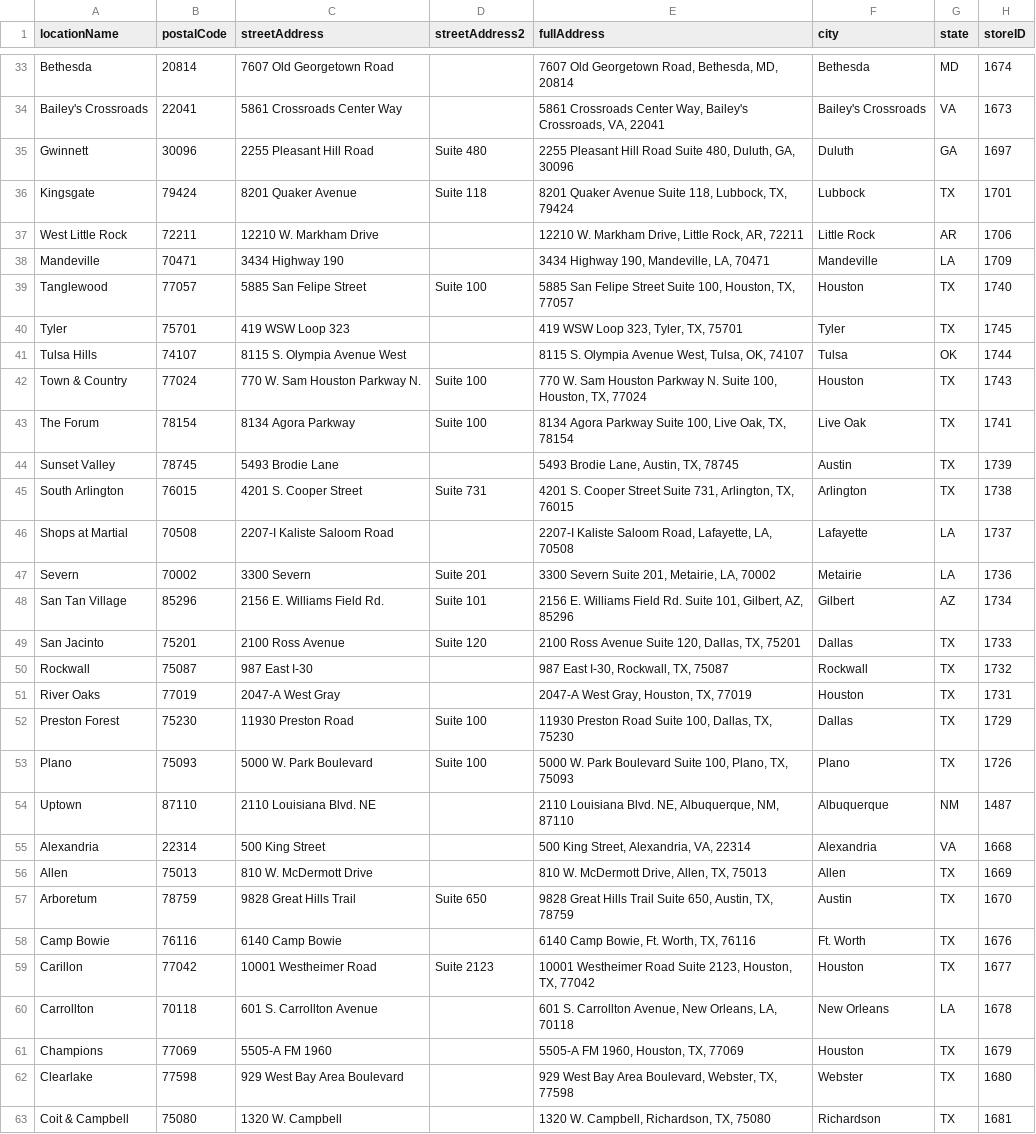
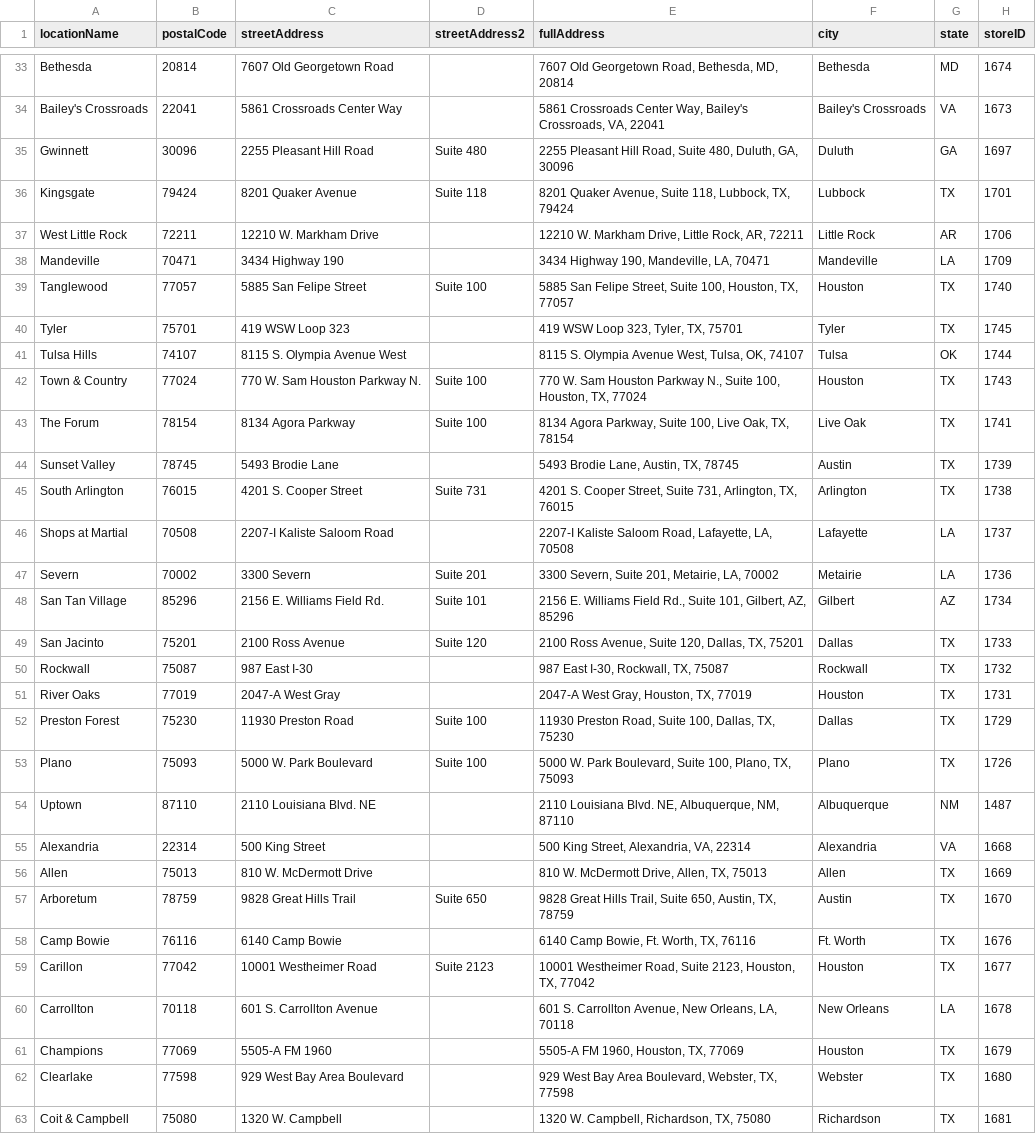
Before and after one commit to XiaoBai-blip/restaurant_reviews, a CSV file: lamadeleine_locations.csv, drawn as a sheet; only a part is shown, gaps mark what is left out; the diff covers the shown part only.

```diff
--- a/lamadeleine_locations.csv
+++ b/lamadeleine_locations.csv
@@ -34,21 +34,21 @@ Bethesda,20814,7607 Old Georgetown Road,,"7607 Old Georgetown Road, Bethesda, MD
 Bailey's Crossroads,22041,5861 Crossroads Center Way,,"5861 Crossroads Center Way, Bailey's Crossroads, VA, 22041",Bailey's Crossroads,VA,1673
-Gwinnett,30096,2255 Pleasant Hill Road,Suite 480,"2255 Pleasant Hill Road Suite 480, Duluth, GA, 30096",Duluth,GA,1697
-Kingsgate,79424,8201 Quaker Avenue,Suite 118,"8201 Quaker Avenue Suite 118, Lubbock, TX, 79424",Lubbock,TX,1701
+Gwinnett,30096,2255 Pleasant Hill Road,Suite 480,"2255 Pleasant Hill Road, Suite 480, Duluth, GA, 30096",Duluth,GA,1697
+Kingsgate,79424,8201 Quaker Avenue,Suite 118,"8201 Quaker Avenue, Suite 118, Lubbock, TX, 79424",Lubbock,TX,1701
 West Little Rock,72211,12210 W. Markham Drive,,"12210 W. Markham Drive, Little Rock, AR, 72211",Little Rock,AR,1706
 Mandeville,70471,3434 Highway 190,,"3434 Highway 190, Mandeville, LA, 70471",Mandeville,LA,1709
-Tanglewood,77057,5885 San Felipe Street,Suite 100,"5885 San Felipe Street Suite 100, Houston, TX, 77057",Houston,TX,1740
+Tanglewood,77057,5885 San Felipe Street,Suite 100,"5885 San Felipe Street, Suite 100, Houston, TX, 77057",Houston,TX,1740
 Tyler,75701,419 WSW Loop 323,,"419 WSW Loop 323, Tyler, TX, 75701",Tyler,TX,1745
 Tulsa Hills,74107,8115 S. Olympia Avenue West,,"8115 S. Olympia Avenue West, Tulsa, OK, 74107",Tulsa,OK,1744
-Town & Country,77024,770 W. Sam Houston Parkway N.,Suite 100,"770 W. Sam Houston Parkway N. Suite 100, Houston, TX, 77024",Houston,TX,1743
-The Forum,78154,8134 Agora Parkway,Suite 100,"8134 Agora Parkway Suite 100, Live Oak, TX, 78154",Live Oak,TX,1741
+Town & Country,77024,770 W. Sam Houston Parkway N.,Suite 100,"770 W. Sam Houston Parkway N., Suite 100, Houston, TX, 77024",Houston,TX,1743
+The Forum,78154,8134 Agora Parkway,Suite 100,"8134 Agora Parkway, Suite 100, Live Oak, TX, 78154",Live Oak,TX,1741
 Sunset Valley,78745,5493 Brodie Lane,,"5493 Brodie Lane, Austin, TX, 78745",Austin,TX,1739
-South Arlington,76015,4201 S. Cooper Street,Suite 731,"4201 S. Cooper Street Suite 731, Arlington, TX, 76015",Arlington,TX,1738
+South Arlington,76015,4201 S. Cooper Street,Suite 731,"4201 S. Cooper Street, Suite 731, Arlington, TX, 76015",Arlington,TX,1738
 Shops at Martial,70508,2207-I Kaliste Saloom Road,,"2207-I Kaliste Saloom Road, Lafayette, LA, 70508",Lafayette,LA,1737
-Severn,70002,3300 Severn,Suite 201,"3300 Severn Suite 201, Metairie, LA, 70002",Metairie,LA,1736
-San Tan Village,85296,2156 E. Williams Field Rd.,Suite 101,"2156 E. Williams Field Rd. Suite 101, Gilbert, AZ, 85296",Gilbert,AZ,1734
-San Jacinto,75201,2100 Ross Avenue,Suite 120,"2100 Ross Avenue Suite 120, Dallas, TX, 75201",Dallas,TX,1733
+Severn,70002,3300 Severn,Suite 201,"3300 Severn, Suite 201, Metairie, LA, 70002",Metairie,LA,1736
+San Tan Village,85296,2156 E. Williams Field Rd.,Suite 101,"2156 E. Williams Field Rd., Suite 101, Gilbert, AZ, 85296",Gilbert,AZ,1734
+San Jacinto,75201,2100 Ross Avenue,Suite 120,"2100 Ross Avenue, Suite 120, Dallas, TX, 75201",Dallas,TX,1733
 Rockwall,75087,987 East I-30,,"987 East I-30, Rockwall, TX, 75087",Rockwall,TX,1732
 River Oaks,77019,2047-A West Gray,,"2047-A West Gray, Houston, TX, 77019",Houston,TX,1731
-Preston Forest,75230,11930 Preston Road,Suite 100,"11930 Preston Road Suite 100, Dallas, TX, 75230",Dallas,TX,1729
-Plano,75093,5000 W. Park Boulevard,Suite 100,"5000 W. Park Boulevard Suite 100, Plano, TX, 75093",Plano,TX,1726
+Preston Forest,75230,11930 Preston Road,Suite 100,"11930 Preston Road, Suite 100, Dallas, TX, 75230",Dallas,TX,1729
+Plano,75093,5000 W. Park Boulevard,Suite 100,"5000 W. Park Boulevard, Suite 100, Plano, TX, 75093",Plano,TX,1726
 Uptown,87110,2110 Louisiana Blvd. NE,,"2110 Louisiana Blvd. NE, Albuquerque, NM, 87110",Albuquerque,NM,1487
@@ -56,5 +56,5 @@ Alexandria,22314,500 King Street,,"500 King Street, Alexandria, VA, 22314",Alexa
 Allen,75013,810 W. McDermott Drive,,"810 W. McDermott Drive, Allen, TX, 75013",Allen,TX,1669
-Arboretum,78759,9828 Great Hills Trail,Suite 650,"9828 Great Hills Trail Suite 650, Austin, TX, 78759",Austin,TX,1670
+Arboretum,78759,9828 Great Hills Trail,Suite 650,"9828 Great Hills Trail, Suite 650, Austin, TX, 78759",Austin,TX,1670
 Camp Bowie,76116,6140 Camp Bowie,,"6140 Camp Bowie, Ft. Worth, TX, 76116",Ft. Worth,TX,1676
-Carillon,77042,10001 Westheimer Road,Suite 2123,"10001 Westheimer Road Suite 2123, Houston, TX, 77042",Houston,TX,1677
+Carillon,77042,10001 Westheimer Road,Suite 2123,"10001 Westheimer Road, Suite 2123, Houston, TX, 77042",Houston,TX,1677
 Carrollton,70118,601 S. Carrollton Avenue,,"601 S. Carrollton Avenue, New Orleans, LA, 70118",New Orleans,LA,1678
```
Also changed, not shown: 34 edited cells elsewhere in this file, 1 other file.
